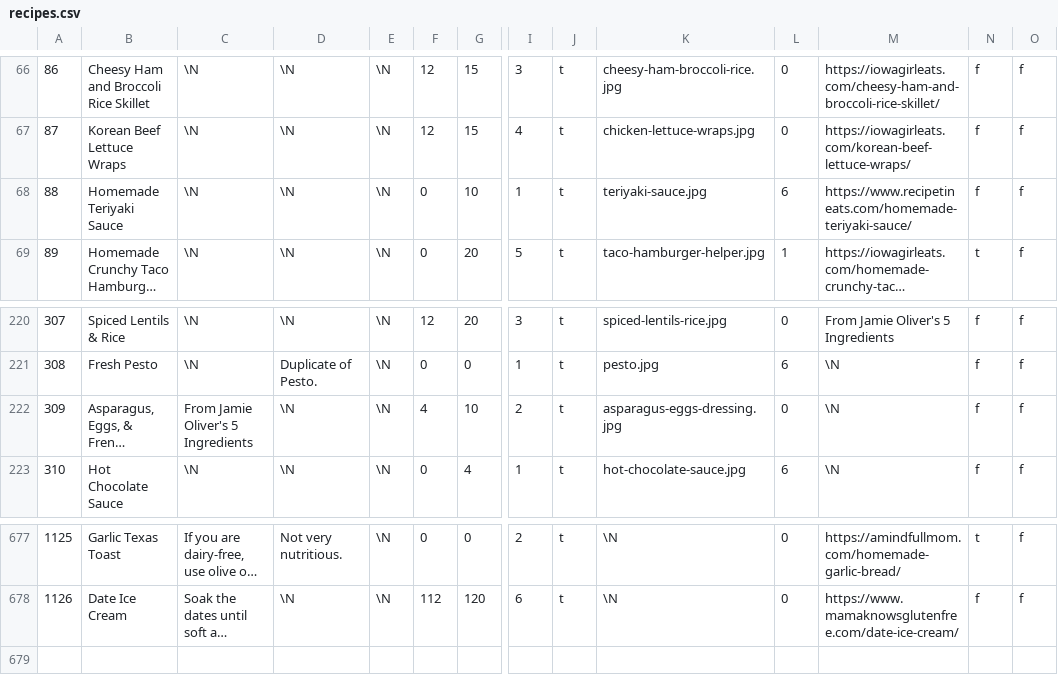
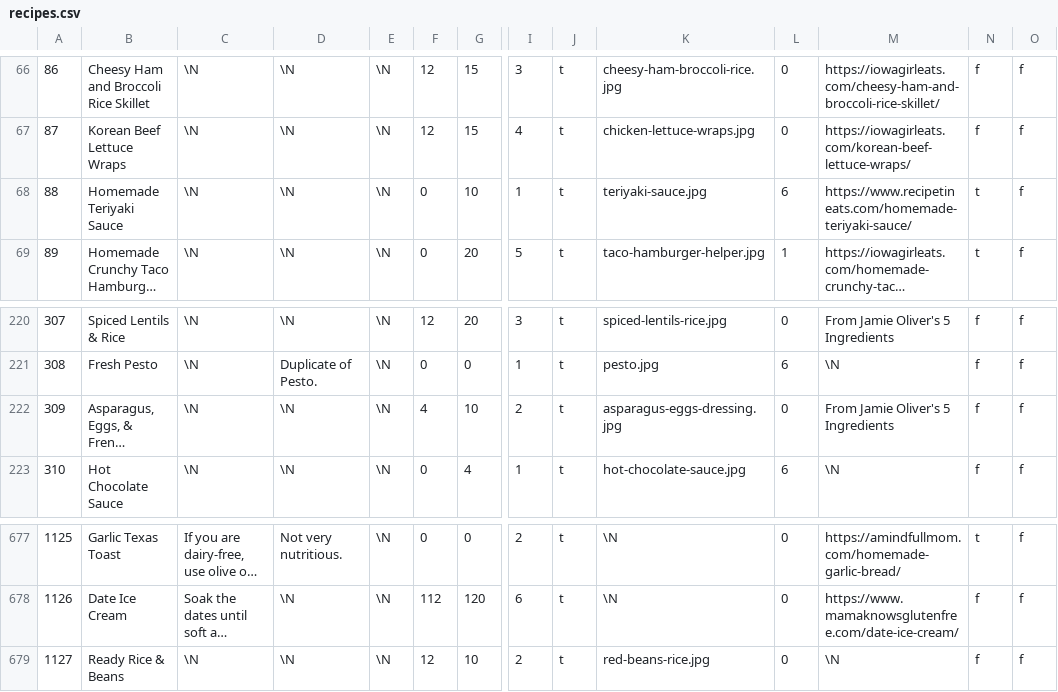
Before and after one commit to gscanlon21/a-feast-a-day, a CSV file: .backups/recipes.csv, drawn as a sheet; only a part is shown, gaps mark what is left out; long unchanged cells end in …; rows hold the shown columns only; the diff names each change by its address in the sheet, - before the commit and + after, or states it on an @@ line.

```diff
--- a/.backups/recipes.csv
+++ b/.backups/recipes.csv
-N68: f
+N68: t
-C222: From Jamie Oliver's 5 Ingredients
+C222: \N
-M222: \N
+M222: From Jamie Oliver's 5 Ingredients
+row 679: 1127 | Ready Rice & Beans | \N | \N | \N | 12 | 10 | 2 | t | red-beans-rice.jpg | 0 | \N | f | f
```
Also changed, not shown: .backups/ingredients.csv, 2 other files.
